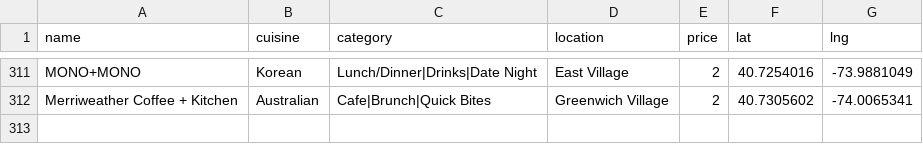
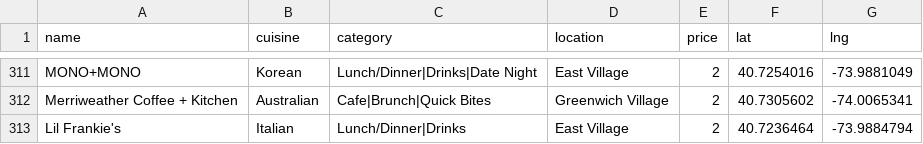
Before and after one commit to clawang/bon-viveur, a CSV file: static/media/Restaurants.9d877ccb.csv (was static/media/Restaurants.1095cd00.csv), drawn as a sheet; only a part is shown, gaps mark what is left out.

```diff
--- a/static/media/Restaurants.1095cd00.csv
+++ b/static/media/Restaurants.9d877ccb.csv
@@ -312 +312,2 @@ MONO+MONO,Korean,Lunch/Dinner|Drinks|Date Night,East Village,2,40.7254016,-73.98
 Merriweather Coffee + Kitchen,Australian,Cafe|Brunch|Quick Bites,Greenwich Village,2,40.7305602,-74.0065341
+Lil Frankie's,Italian,Lunch/Dinner|Drinks,East Village,2,40.7236464,-73.9884794
```
Also changed, not shown: 6 other files.
